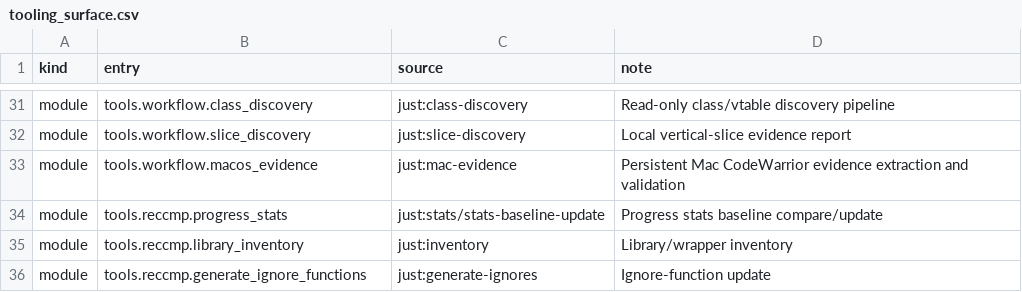
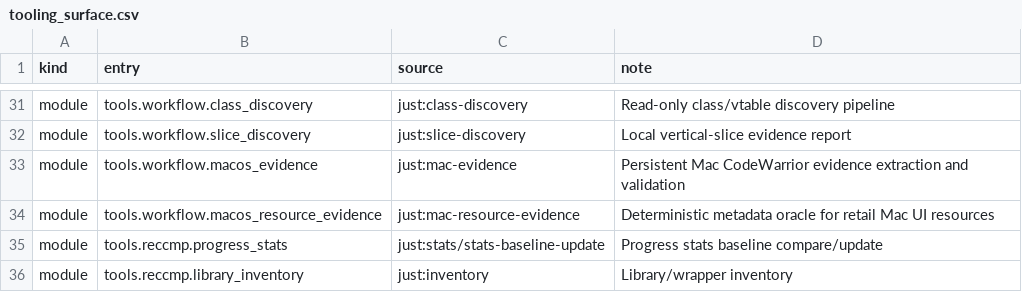
Before and after one commit to agluszak/imperialism-decomp, a CSV file: config/tooling_surface.csv, drawn as a sheet; only a part is shown, gaps mark what is left out; the shorter side is filled out with more unchanged rows.

Commit message:
Add reproducible Mac UI resource oracle
Parse classic MacBinary and Resource Manager forks into deterministic View, PICT, STR#, and TxSt metadata inventories. Add resource-file collision reporting and validate Startup View 1500 against the Windows 0x5dc builder layout.

Verification: just precommit; just mac-evidence-check; retail regeneration byte-identical. Reccmp stats unchanged.

```diff
--- a/config/tooling_surface.csv
+++ b/config/tooling_surface.csv
@@ -33,2 +33,3 @@ module|tools.workflow.slice_discovery|just:slice-discovery|Local vertical-slice
 module|tools.workflow.macos_evidence|just:mac-evidence|Persistent Mac CodeWarrior evidence extraction and validation
+module|tools.workflow.macos_resource_evidence|just:mac-resource-evidence|Deterministic metadata oracle for retail Mac UI resources
 module|tools.reccmp.progress_stats|just:stats/stats-baseline-update|Progress stats baseline compare/update
```
Also changed, not shown: 14 other files.
